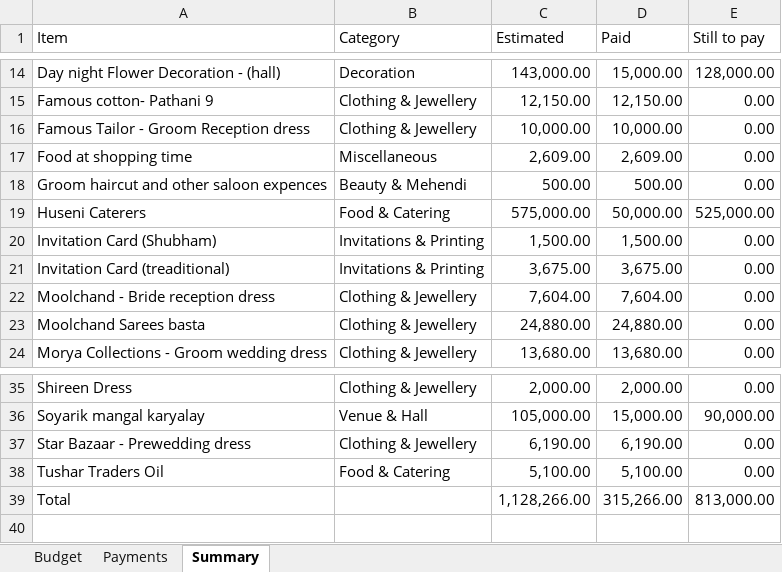
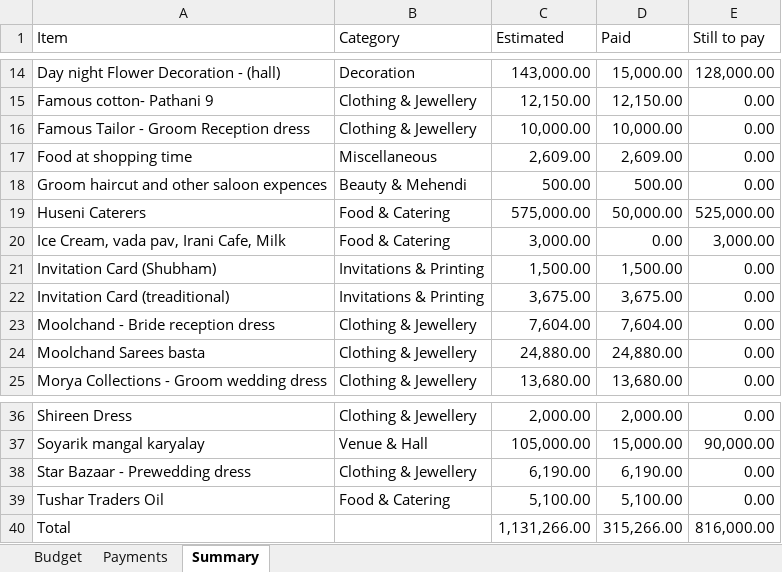
Before and after one commit to Asif-Nice/poc-track-expenses, an Excel workbook: data/expenses.xlsx, sheet Summary, drawn as a sheet; only a part is shown, gaps mark what is left out; values as stored, in another font and other column widths than the file's, no borders; addresses are those after the commit; the diff names each change by its address in the sheet, - before the commit and + after, or states it on an @@ line.

Commit message:
Add budget item: Ice Cream, vada pav, Irani Cafe, Milk — ₹3,000.00

```diff
--- a/data/expenses.xlsx (sheet Summary)
+++ b/data/expenses.xlsx (sheet Summary)
+row 20: Ice Cream, vada pav, Irani Cafe, Milk | Food & Catering | 3,000.00 | 0.00 | 3,000.00
-C40 (Estimated): 1,128,266.00
+C40 (Estimated): 1,131,266.00
-E40 (Still to pay): 813,000.00
+E40 (Still to pay): 816,000.00
```
Also changed, not shown: sheet Budget, formulas that keep their value.
